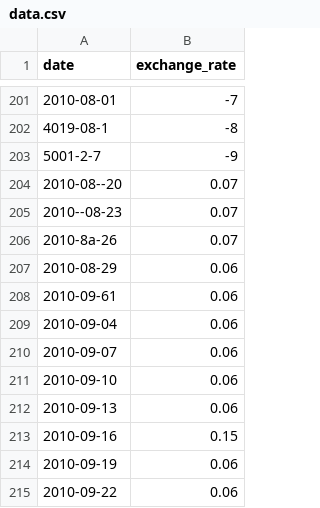
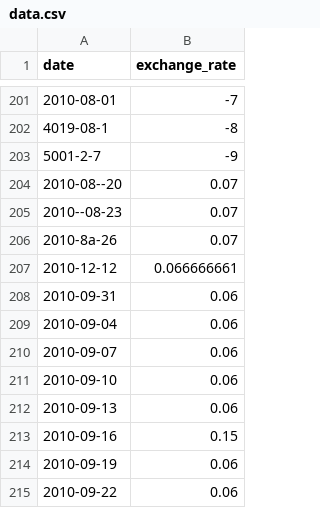
Before and after one commit to NigeParis/42-cpp-09, a CSV file: ex00/data.csv, drawn as a sheet; only a part is shown, gaps mark what is left out.

Commit message:
WIP - getAndCheckData() - is working needs more work

```diff
--- a/ex00/data.csv
+++ b/ex00/data.csv
@@ -206,4 +206,4 @@ date,exchange_rate
 2010-8a-26,0.07
-2010-08-29, 0.06
-2010-09-61,0.06
+2010-12-12,0.066666661
+2010-09-31,0.06
 2010-09-04,0.06
```
Also changed, not shown: 3 other files.
